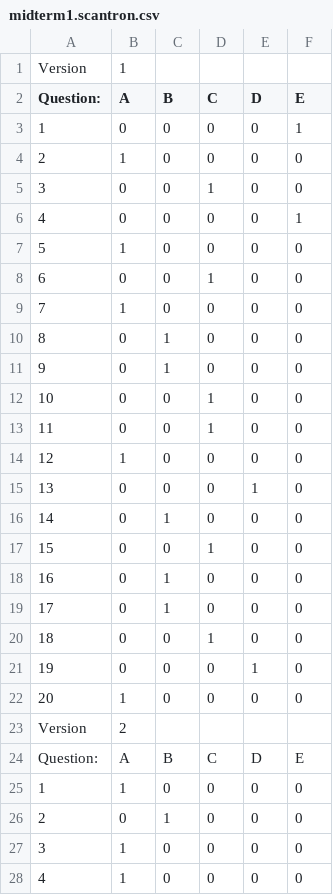
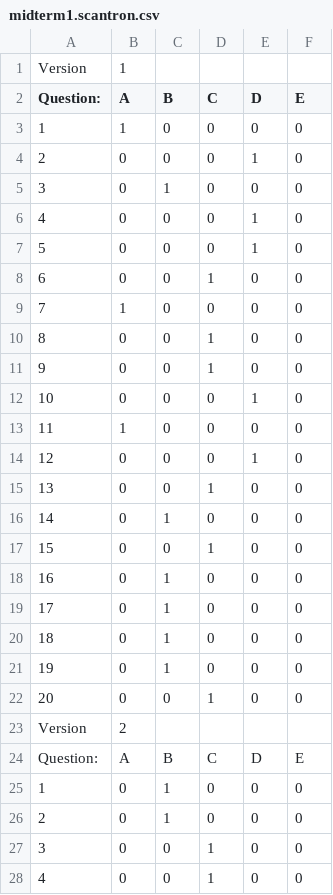
Before and after one commit to Bio3SS/Tests, a CSV file: outputs/midterm1.scantron.csv, drawn as a sheet; only a part is shown; the diff covers the shown part only.

Commit message:
oops?

```diff
--- a/outputs/midterm1.scantron.csv
+++ b/outputs/midterm1.scantron.csv
@@ -2,15 +2,15 @@ Version,1,,,,
 Question:,A,B,C,D,E
-1,0,0,0,0,1
-2,1,0,0,0,0
-3,0,0,1,0,0
-4,0,0,0,0,1
-5,1,0,0,0,0
+1,1,0,0,0,0
+2,0,0,0,1,0
+3,0,1,0,0,0
+4,0,0,0,1,0
+5,0,0,0,1,0
 6,0,0,1,0,0
 7,1,0,0,0,0
-8,0,1,0,0,0
-9,0,1,0,0,0
-10,0,0,1,0,0
-11,0,0,1,0,0
-12,1,0,0,0,0
-13,0,0,0,1,0
+8,0,0,1,0,0
+9,0,0,1,0,0
+10,0,0,0,1,0
+11,1,0,0,0,0
+12,0,0,0,1,0
+13,0,0,1,0,0
 14,0,1,0,0,0
@@ -19,10 +19,10 @@ Question:,A,B,C,D,E
 17,0,1,0,0,0
-18,0,0,1,0,0
-19,0,0,0,1,0
-20,1,0,0,0,0
+18,0,1,0,0,0
+19,0,1,0,0,0
+20,0,0,1,0,0
 Version,2,,,,
 Question:,A,B,C,D,E
-1,1,0,0,0,0
+1,0,1,0,0,0
 2,0,1,0,0,0
-3,1,0,0,0,0
-4,1,0,0,0,0
+3,0,0,1,0,0
+4,0,0,1,0,0
```
Also changed, not shown: 1 added row, 1 removed row and 46 edited cells elsewhere in this file.
